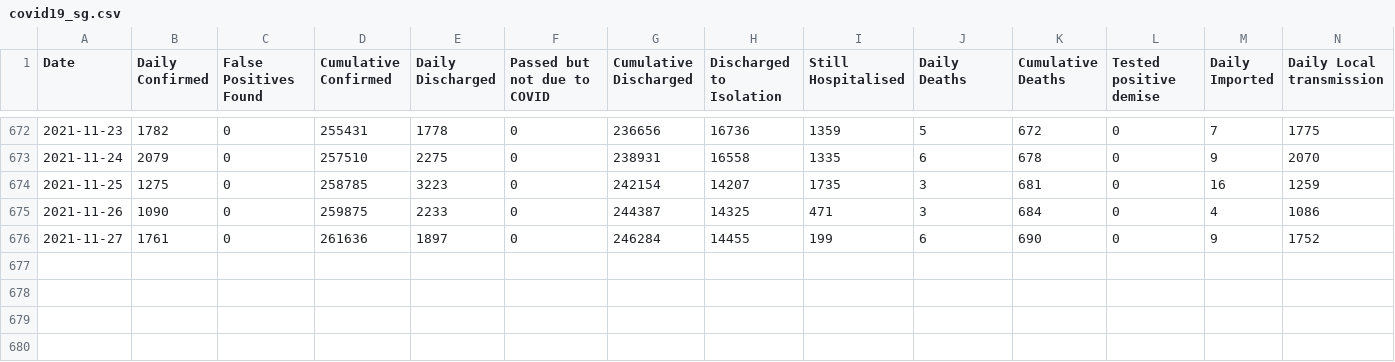
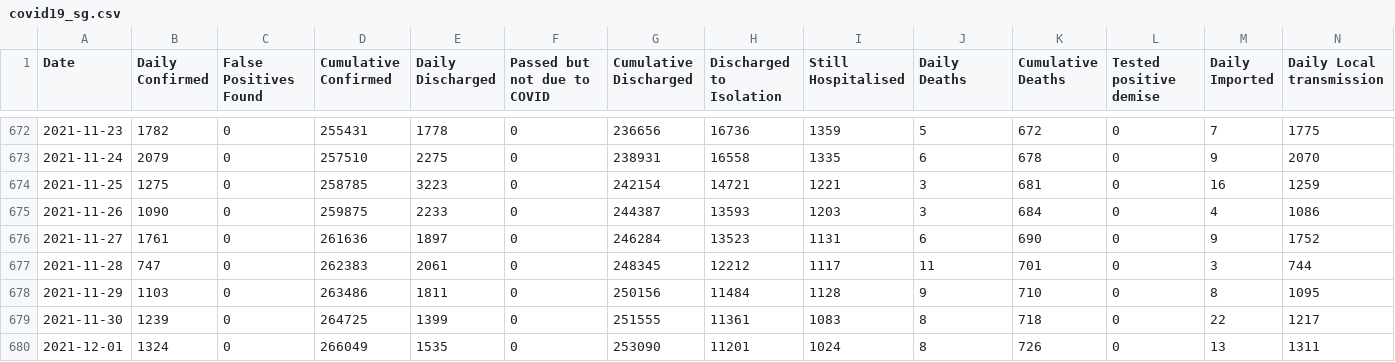
Before and after one commit to shivam5992/temp-datasets, a CSV file: covid19_sg.csv, drawn as a sheet; only a part is shown, gaps mark what is left out; rows hold the shown columns only; the diff names each change by its address in the sheet, - before the commit and + after, or states it on an @@ line.

Commit message:
dec

```diff
--- a/covid19_sg.csv
+++ b/covid19_sg.csv
-H674 (Discharged to Isolation): 14207
+H674 (Discharged to Isolation): 14721
-I674 (Still Hospitalised): 1735
+I674 (Still Hospitalised): 1221
-H675 (Discharged to Isolation): 14325
+H675 (Discharged to Isolation): 13593
-I675 (Still Hospitalised): 471
+I675 (Still Hospitalised): 1203
-H676 (Discharged to Isolation): 14455
+H676 (Discharged to Isolation): 13523
-I676 (Still Hospitalised): 199
+I676 (Still Hospitalised): 1131
+row 677: 2021-11-28 | 747 | 0 | 262383 | 2061 | 0 | 248345 | 12212 | 1117 | 11 | 701 | 0 | 3 | 744
+row 678: 2021-11-29 | 1103 | 0 | 263486 | 1811 | 0 | 250156 | 11484 | 1128 | 9 | 710 | 0 | 8 | 1095
+row 679: 2021-11-30 | 1239 | 0 | 264725 | 1399 | 0 | 251555 | 11361 | 1083 | 8 | 718 | 0 | 22 | 1217
+row 680: 2021-12-01 | 1324 | 0 | 266049 | 1535 | 0 | 253090 | 11201 | 1024 | 8 | 726 | 0 | 13 | 1311
```
